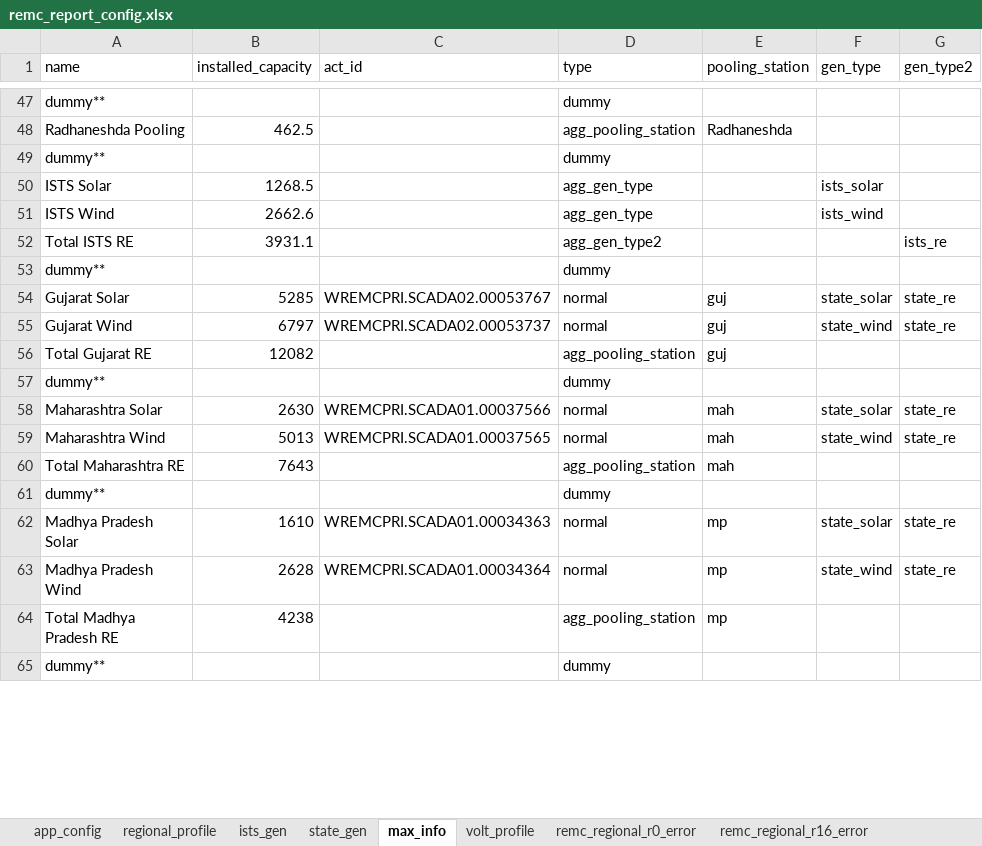
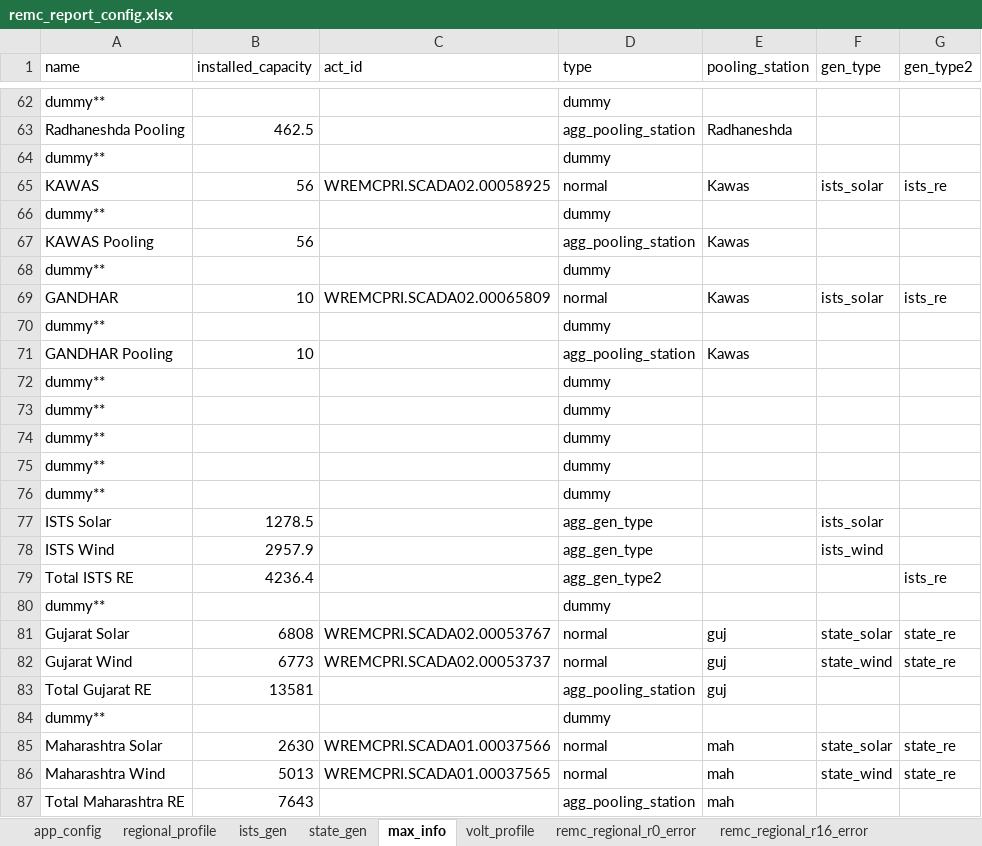
Before and after one commit to nagasudhirpulla/wrldc_remc_reports_generator, an Excel workbook: config/remc_report_config.xlsx, sheet max_info, drawn as a sheet; only a part is shown, gaps mark what is left out; the shorter side is filled out with more unchanged rows; values as stored, in another font and other column widths than the file's, no borders; removed rows and columns are numbered as before the commit, all else as after; the diff covers the shown part only; the diff names each change by its address in the sheet, - before the commit and + after, or states it on an @@ line.

```diff
--- a/config/remc_report_config.xlsx (sheet max_info)
+++ b/config/remc_report_config.xlsx (sheet max_info)
-row 50: ISTS Solar | 1268.5 |  | agg_gen_type |  | ists_solar
-row 51: ISTS Wind | 2662.6 |  | agg_gen_type |  | ists_wind
-row 52: Total ISTS RE | 3931.1 |  | agg_gen_type2 |  |  | ists_re
+row 65: KAWAS | 56 | WREMCPRI.SCADA02.00058925 | normal | Kawas | ists_solar | ists_re
+row 67: KAWAS Pooling | 56 |  | agg_pooling_station | Kawas
+row 68: dummy** |  |  | dummy
+row 69: GANDHAR | 10 | WREMCPRI.SCADA02.00065809 | normal | Kawas | ists_solar | ists_re
+row 70: dummy** |  |  | dummy
+row 71: GANDHAR Pooling | 10 |  | agg_pooling_station | Kawas
+row 72: dummy** |  |  | dummy
+row 73: dummy** |  |  | dummy
+row 74: dummy** |  |  | dummy
+row 75: dummy** |  |  | dummy
+row 76: dummy** |  |  | dummy
+row 77: ISTS Solar | 1278.5 |  | agg_gen_type |  | ists_solar
+row 78: ISTS Wind | 2957.9 |  | agg_gen_type |  | ists_wind
+row 79: Total ISTS RE | 4236.4 |  | agg_gen_type2 |  |  | ists_re
+row 80: dummy** |  |  | dummy
-B81 (installed_capacity): 5285
+B81 (installed_capacity): 6808
-B82 (installed_capacity): 6797
+B82 (installed_capacity): 6773
-B83 (installed_capacity): 12082
+B83 (installed_capacity): 13581
```
Also changed, not shown: 15 added rows and 8 edited cells elsewhere in this sheet, sheet remc_ists_error, sheet ists_fsp_err_num_blks, sheet ists_gen, sheet ists_fsp_rmse, sheet ists_da_forecast, sheet state_gen, 1 more sheet, formulas that keep their value, 2 other files.
